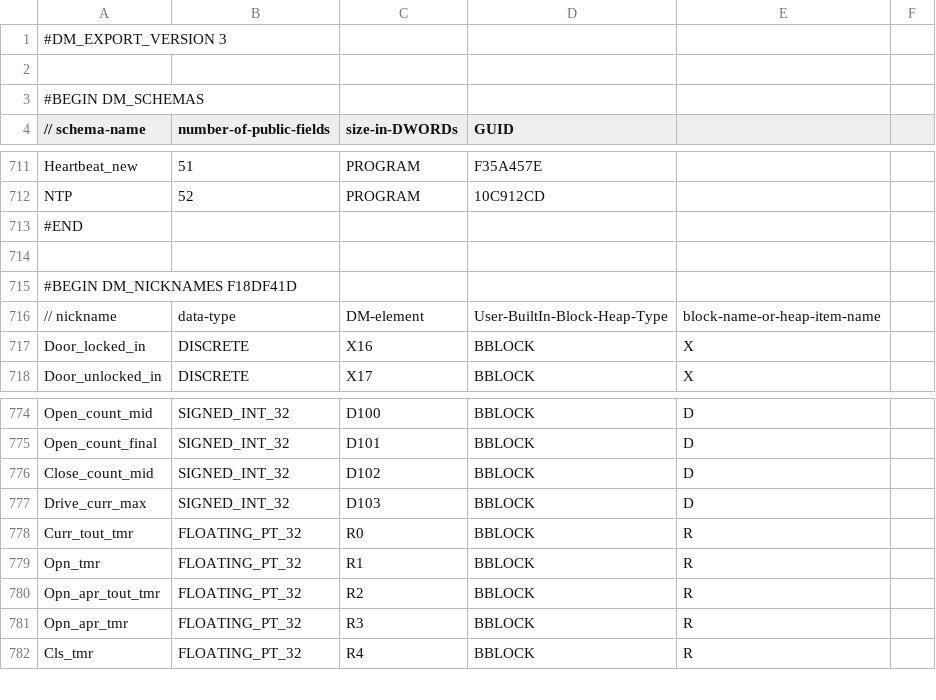
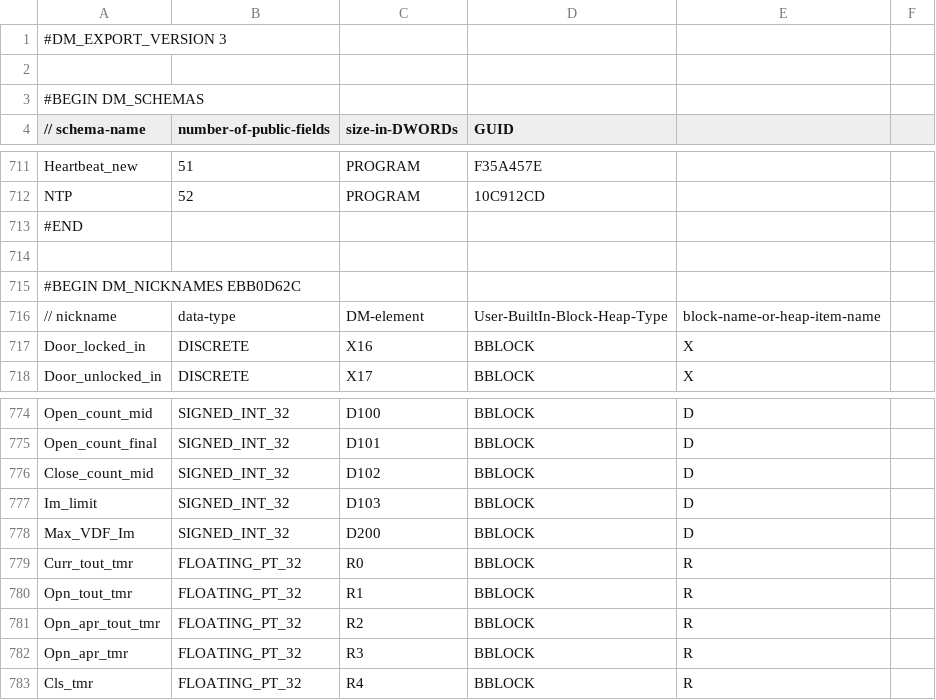
Before and after one commit to sdss/LVM_Enclosure_PLC, a CSV file: PLC code/LVM enclosure_EXPORT_CMORE.csv, drawn as a sheet; only a part is shown, gaps mark what is left out.

Commit message:
Changed local variable logging
New data package is:

MC1 MC2 MC3 MC99 MC100 MC101 MC102 MC103 MC105 MC106 MC107 MC108 MC109 MC110 MC111 MC112 MC200 MC201 MC202 MC235 MC236 MC237 MC238 MC239 MC240 MC335 MC336 MC337 MC338 MC339 MC340 MC600 MC601 MC602 MC603 MC700 MC900 MC901 MC902 MC903 MHR150 MHR152 MHR411 MHR412 MHR413 MHR414 MHR415 MHR417 MHR418 MHR600 MHR602 X47 Y9

For variable definition please refer to PLC variables.xlsx in the documentation folder.

```diff
--- a/PLC code/LVM enclosure_EXPORT_CMORE.csv
+++ b/PLC code/LVM enclosure_EXPORT_CMORE.csv
@@ -714,3 +714,3 @@ NTP,52,PROGRAM,10C912CD
 
-#BEGIN DM_NICKNAMES F18DF41D
+#BEGIN DM_NICKNAMES EBB0D62C
 // nickname, data-type, DM-element, User-BuiltIn-Block-Heap-Type, block-name-or-heap-item-name
@@ -776,5 +776,6 @@ Open_count_final,SIGNED_INT_32,D101,BBLOCK,D
 Close_count_mid,SIGNED_INT_32,D102,BBLOCK,D
-Drive_curr_max,SIGNED_INT_32,D103,BBLOCK,D
+Im_limit,SIGNED_INT_32,D103,BBLOCK,D
+Max_VDF_Im,SIGNED_INT_32,D200,BBLOCK,D
 Curr_tout_tmr,FLOATING_PT_32,R0,BBLOCK,R
-Opn_tmr,FLOATING_PT_32,R1,BBLOCK,R
+Opn_tout_tmr,FLOATING_PT_32,R1,BBLOCK,R
 Opn_apr_tout_tmr,FLOATING_PT_32,R2,BBLOCK,R
```
Also changed, not shown: 4 other files.
